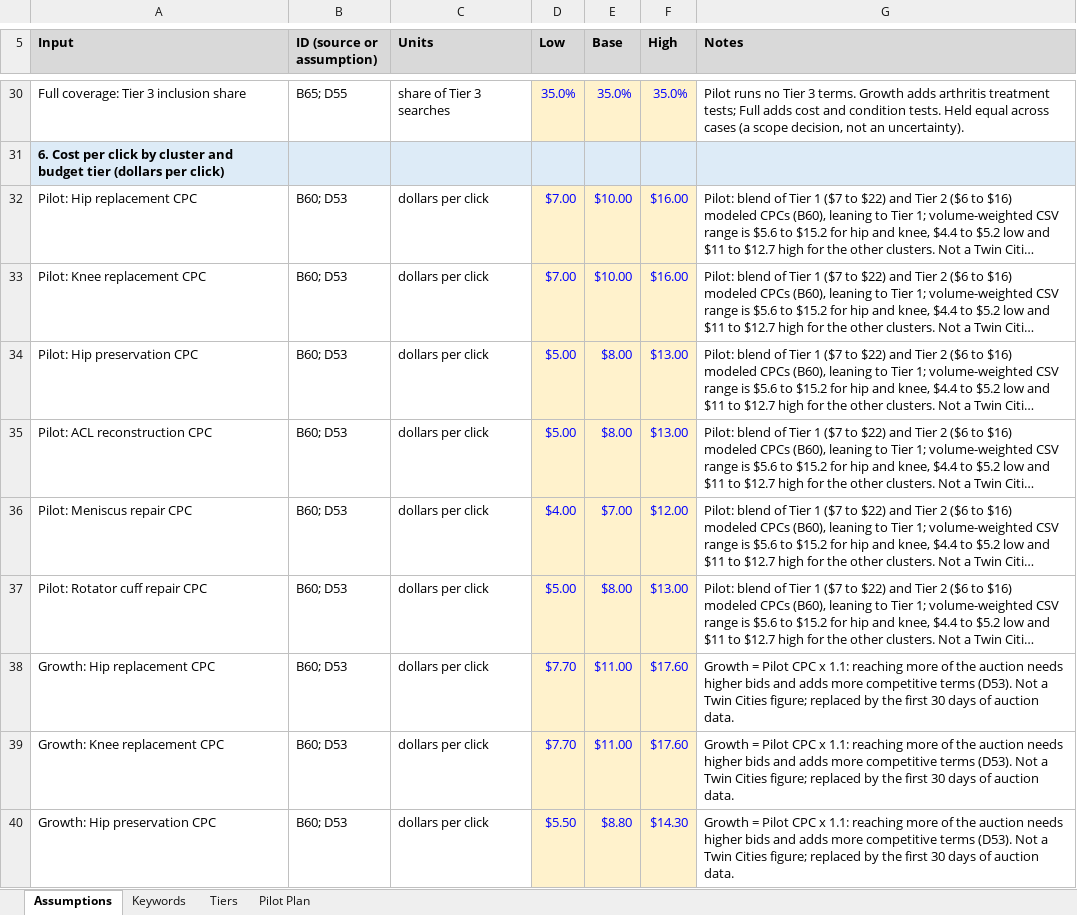
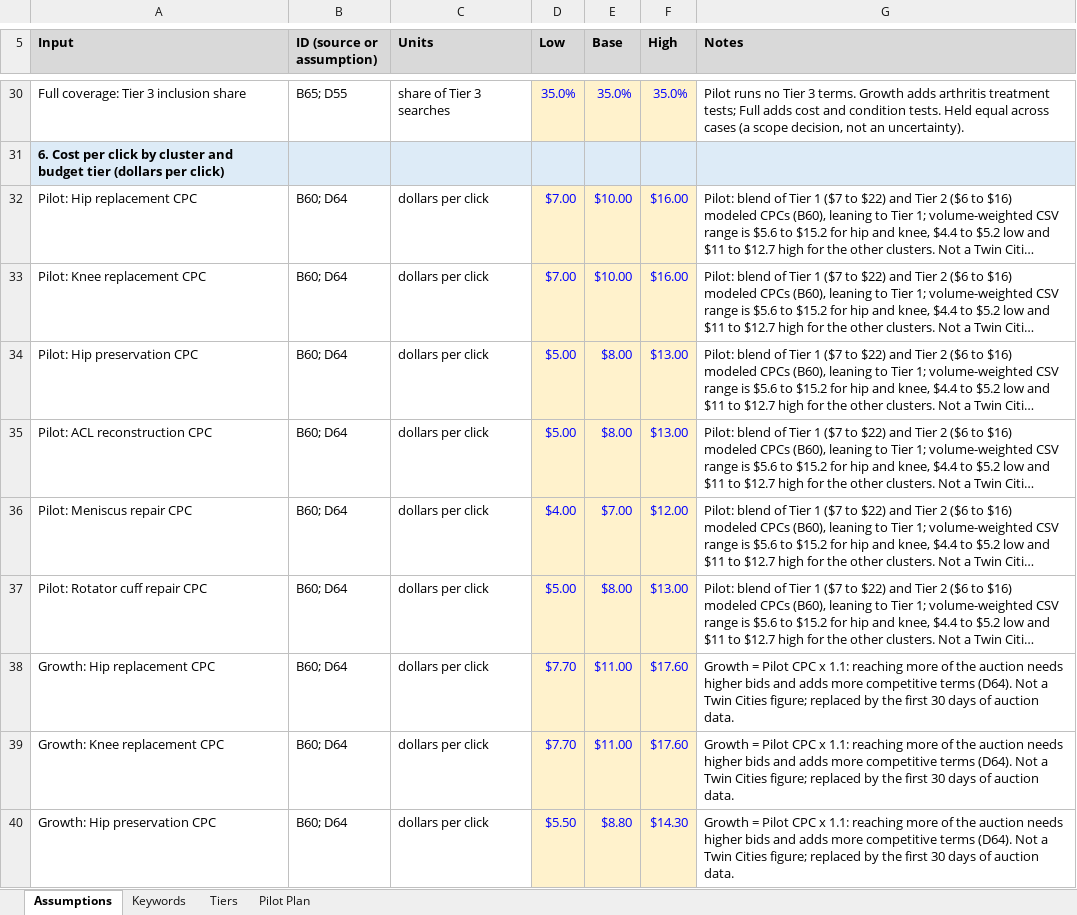
Before and after one commit to goinghamm9/Experimentation, an Excel workbook: hartigan-ppc/04_budget_model.xlsx, sheet Assumptions, drawn as a sheet; only a part is shown, gaps mark what is left out; long unchanged cells end in …; values as stored, in another font and other column widths than the file's, no borders; the diff covers the shown part only; the diff names each change by its address in the sheet, - before the commit and + after, or states it on an @@ line.

```diff
--- a/hartigan-ppc/04_budget_model.xlsx (sheet Assumptions)
+++ b/hartigan-ppc/04_budget_model.xlsx (sheet Assumptions)
-B32:B40 (ID (source or assumption)): B60; D53
+B32:B40 (ID (source or assumption)): B60; D64
-G38:G40 (Notes): …competitive terms (D53). Not a…
+G38:G40 (Notes): …competitive terms (D64). Not a…
```
Also changed, not shown: 18 edited cells elsewhere in this sheet, sheet Pilot Plan, 4 other files.
